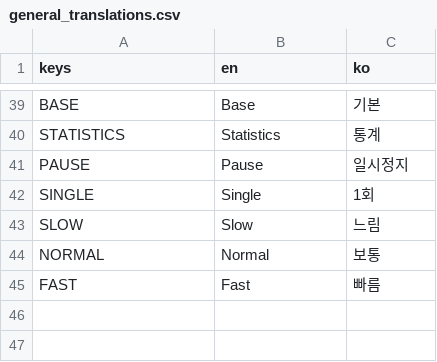
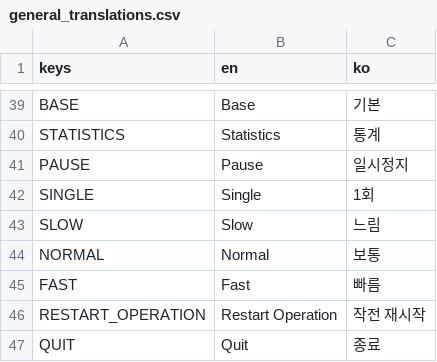
Before and after one commit to dwlee0802/SuperAutoGuns, a CSV file: Localization/general_translations.csv, drawn as a sheet; only a part is shown, gaps mark what is left out.

Commit message:
Making restart game button backend.

```diff
--- a/Localization/general_translations.csv
+++ b/Localization/general_translations.csv
@@ -45 +45,3 @@ NORMAL,Normal,보통
 FAST,Fast,빠름
+RESTART_OPERATION,Restart Operation,작전 재시작
+QUIT,Quit,종료
```
Also changed, not shown: 4 other files.
